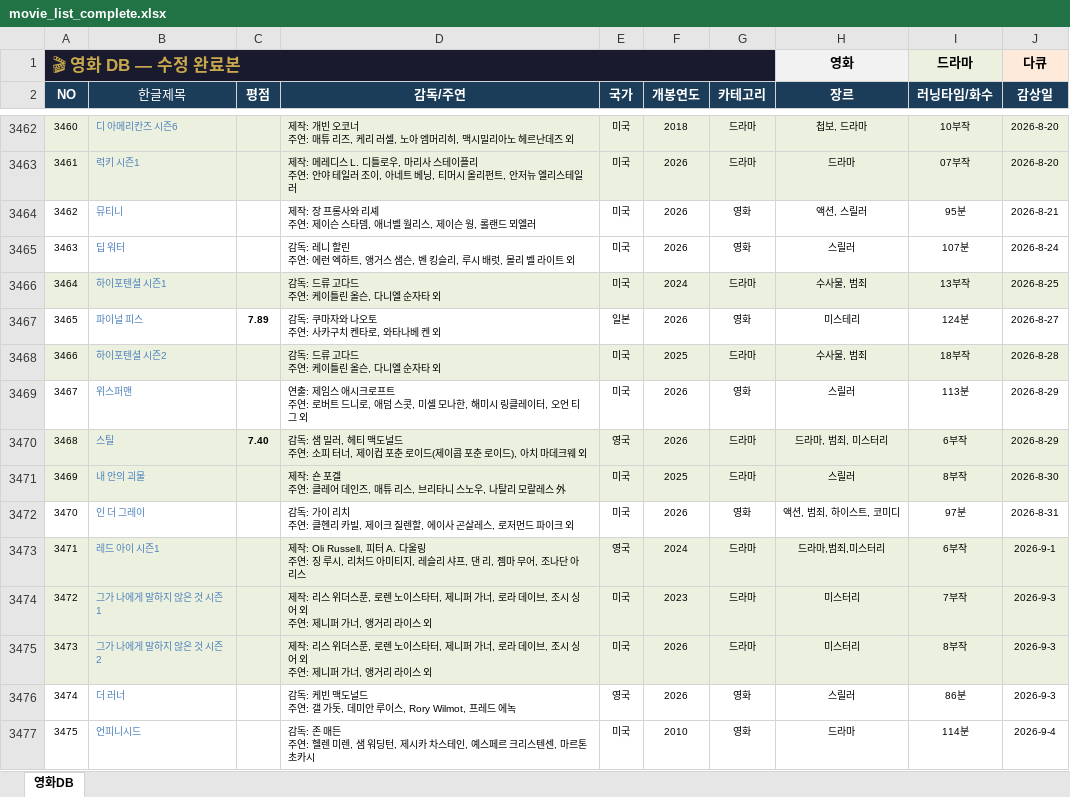
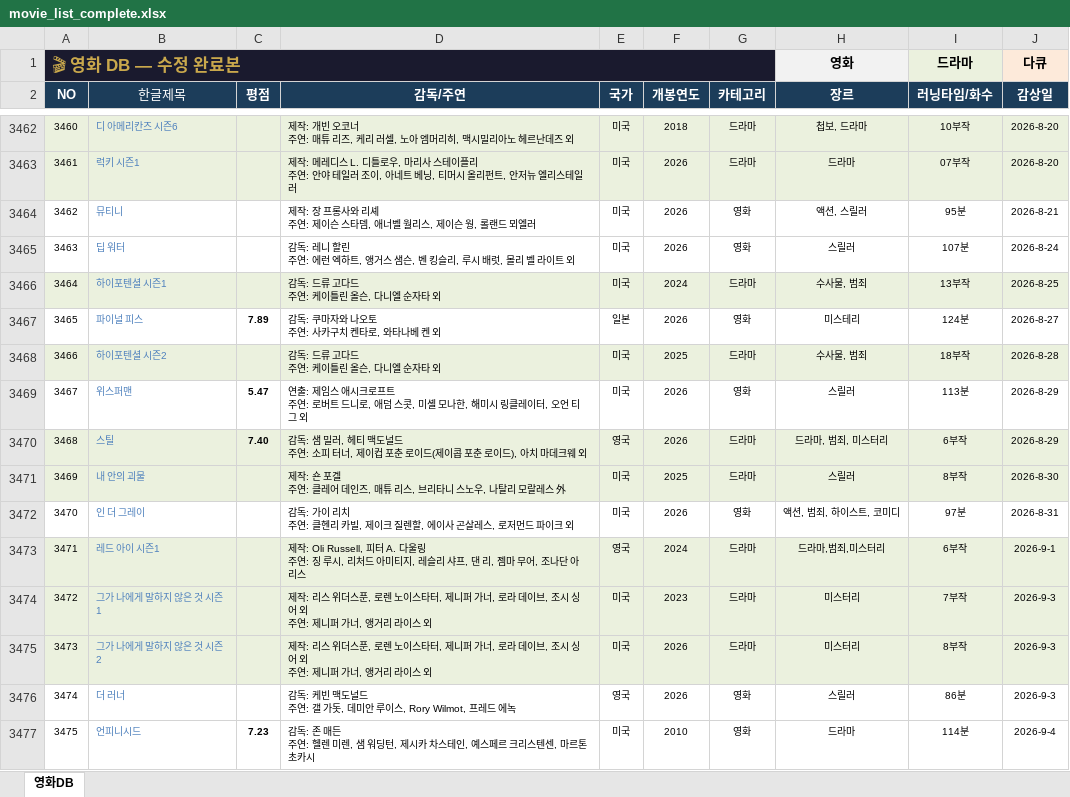
Before and after one commit to casio8000/film-humanities_Mobile, an Excel workbook: movie_list_complete.xlsx, sheet 영화DB, drawn as a sheet; only a part is shown, gaps mark what is left out; values as stored, in another font and other column widths than the file's, no borders; table styles not drawn; the diff names each change by its address in the sheet, - before the commit and + after, or states it on an @@ line.

Commit message:
Add files via upload

```diff
--- a/movie_list_complete.xlsx (sheet 영화DB)
+++ b/movie_list_complete.xlsx (sheet 영화DB)
-C3469 (평점): (empty)
+C3469 (평점): 5.47
-C3477 (평점): (empty)
+C3477 (평점): 7.23
```
